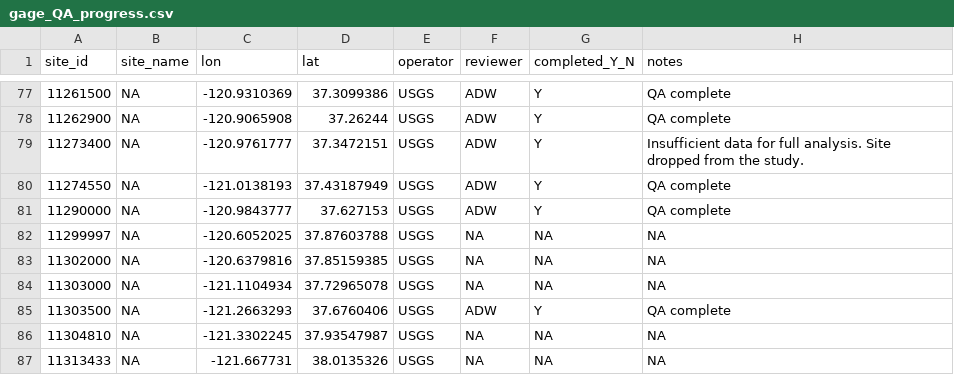
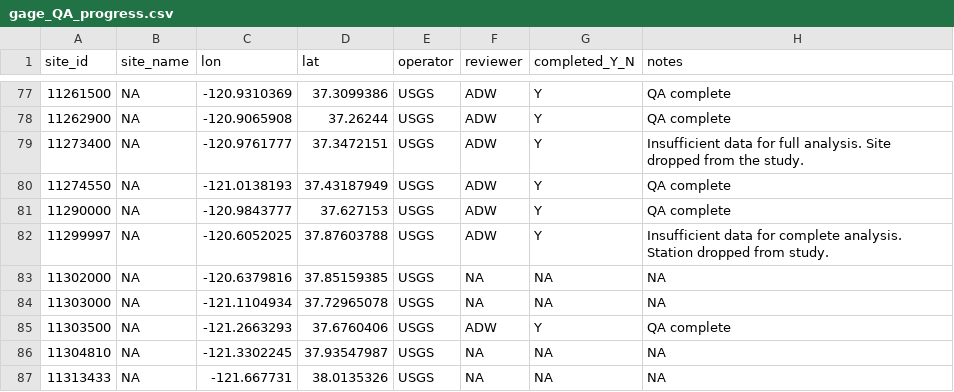
Before and after one commit to ucd-cws/streamtemp_classification, a CSV file: data/data_review/gage_QA_progress.csv, drawn as a sheet; only a part is shown, gaps mark what is left out; the diff names each change by its address in the sheet, - before the commit and + after, or states it on an @@ line.

Commit message:
Completed QA for usgs station 11299997. Inusfficient data for complete analysis; site dropped from study. No data file exported. Saved code file. Updated gage_QA_progress table.

```diff
--- a/data/data_review/gage_QA_progress.csv
+++ b/data/data_review/gage_QA_progress.csv
-F82 (reviewer): NA
+F82 (reviewer): ADW
-G82 (completed_Y_N): NA
+G82 (completed_Y_N): Y
-H82 (notes): NA
+H82 (notes): Insufficient data for complete analysis. Station dropped from study.
```
Also changed, not shown: 1 other file.
